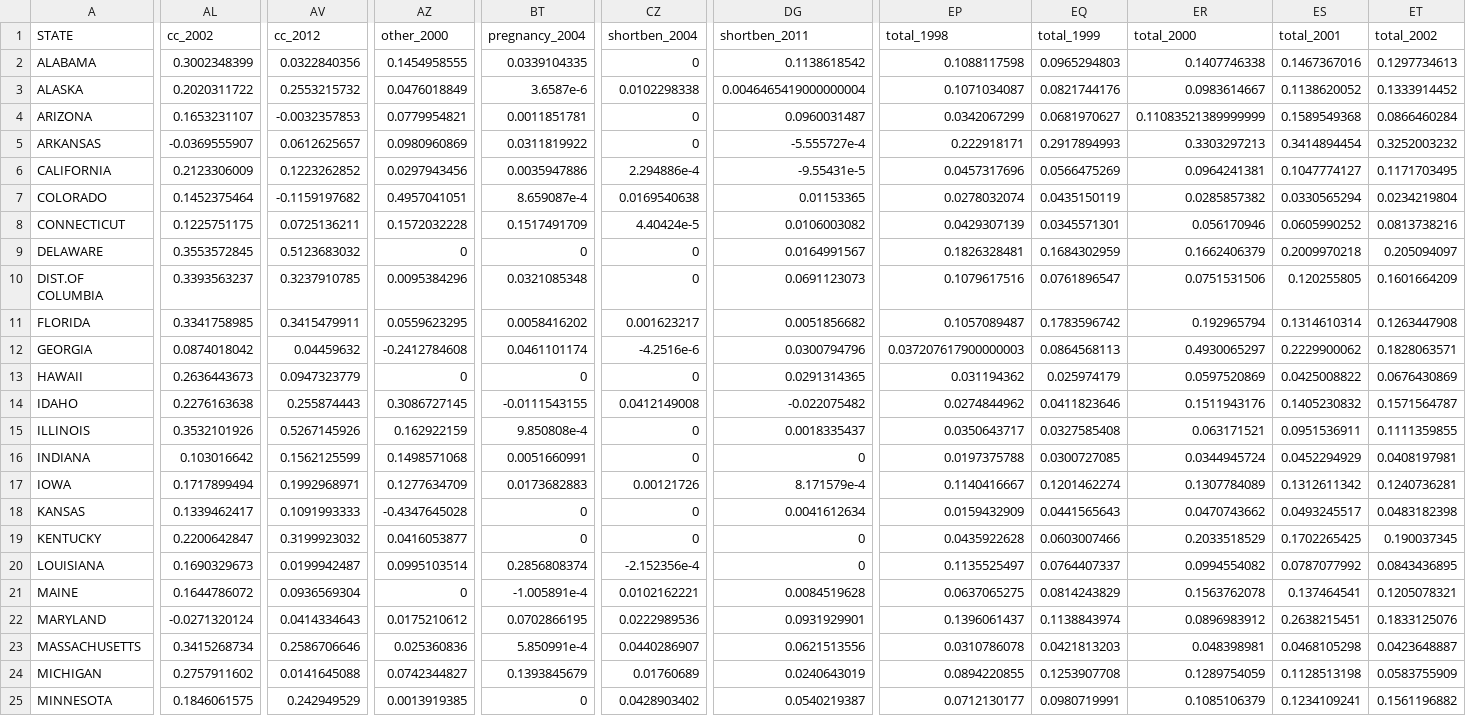
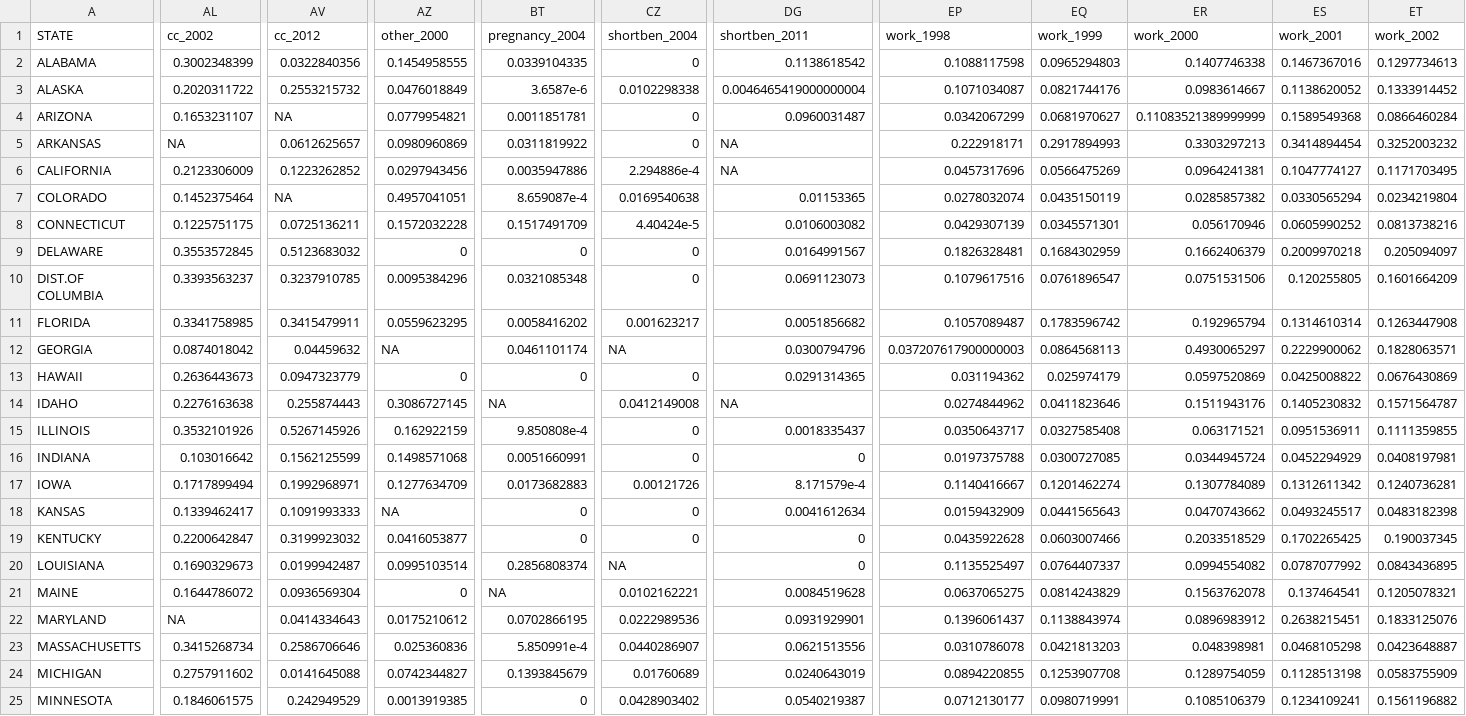
Before and after one commit to benfromfargo/TANF_Expenditures, a CSV file: Checks/props.csv, drawn as a sheet; only a part is shown, gaps mark what is left out; the diff covers the shown part only; the diff names each change by its address in the sheet, - before the commit and + after, or states it on an @@ line.

```diff
--- a/Checks/props.csv
+++ b/Checks/props.csv
-EP1: total_1998
+EP1: work_1998
-EQ1: total_1999
+EQ1: work_1999
-ER1: total_2000
+ER1: work_2000
-ES1: total_2001
+ES1: work_2001
-ET1: total_2002
+ET1: work_2002
-AV4 (cc_2012): -0.0032357853
+AV4 (cc_2012): NA
-AL5 (cc_2002): -0.0369555907
+AL5 (cc_2002): NA
-DG5 (shortben_2011): -5.555727e-4
+DG5 (shortben_2011): NA
-DG6 (shortben_2011): -9.55431e-5
+DG6 (shortben_2011): NA
-AV7 (cc_2012): -0.1159197682
+AV7 (cc_2012): NA
-AZ12 (other_2000): -0.2412784608
+AZ12 (other_2000): NA
-CZ12 (shortben_2004): -4.2516e-6
+CZ12 (shortben_2004): NA
-BT14 (pregnancy_2004): -0.0111543155
+BT14 (pregnancy_2004): NA
-DG14 (shortben_2011): -0.022075482
+DG14 (shortben_2011): NA
-AZ18 (other_2000): -0.4347645028
+AZ18 (other_2000): NA
-CZ20 (shortben_2004): -2.152356e-4
+CZ20 (shortben_2004): NA
-BT21 (pregnancy_2004): -1.005891e-4
+BT21 (pregnancy_2004): NA
-AL22 (cc_2002): -0.0271320124
+AL22 (cc_2002): NA
```
Also changed, not shown: 77 edited cells elsewhere in this file, Checks/avg_props.csv, Checks/props_avg.csv, 10 other files.
